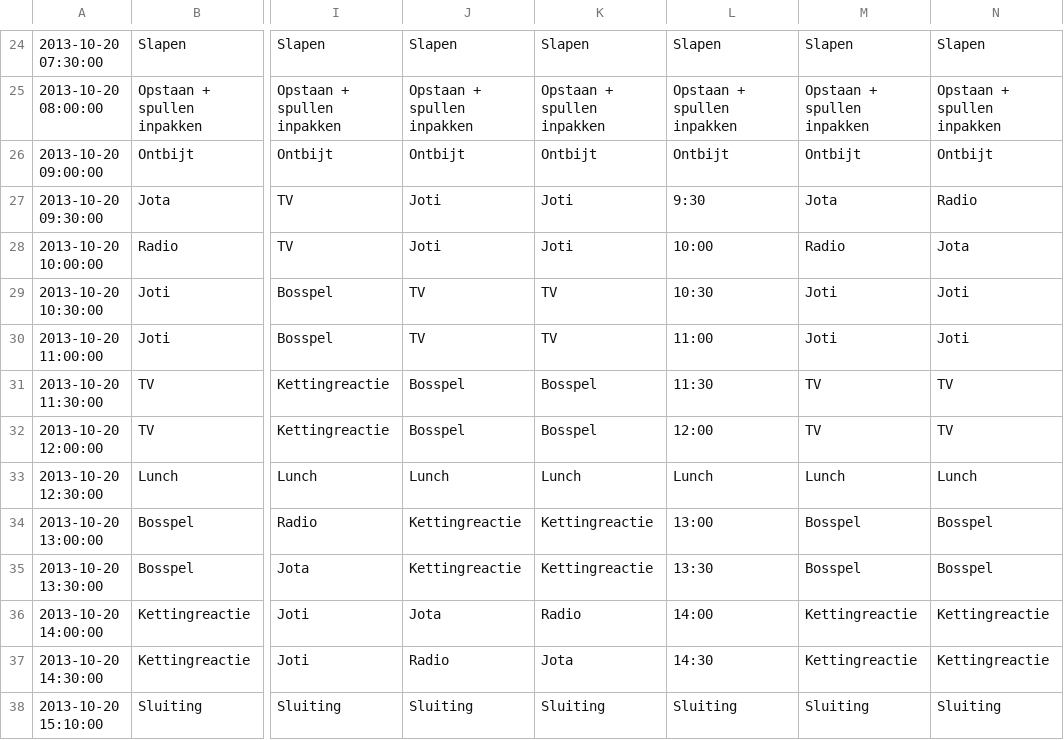
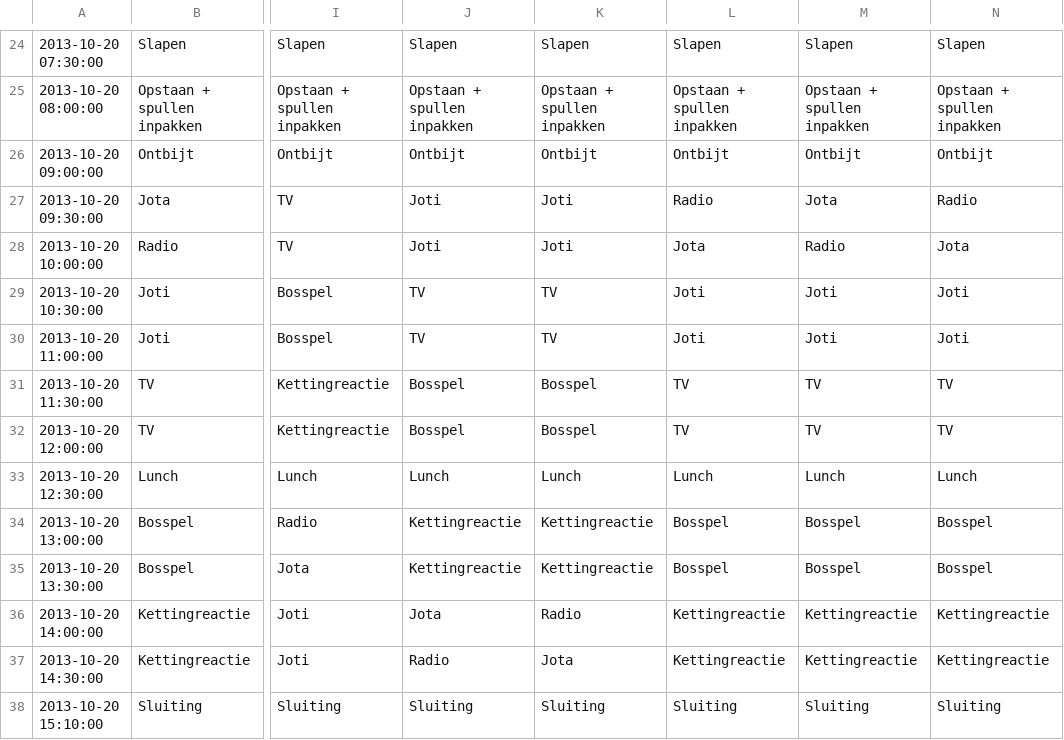
Before and after one commit to LoyVanBeek/pyQrJotari, a CSV file: data/groot_export.csv, drawn as a sheet; only a part is shown, gaps mark what is left out; the diff names each change by its address in the sheet, - before the commit and + after, or states it on an @@ line.

```diff
--- a/data/groot_export.csv
+++ b/data/groot_export.csv
-L27: 9:30
+L27: Radio
-L28: 10:00
+L28: Jota
-L29: 10:30
+L29: Joti
-L30: 11:00
+L30: Joti
-L31: 11:30
+L31: TV
-L32: 12:00
+L32: TV
-L34: 13:00
+L34: Bosspel
-L35: 13:30
+L35: Bosspel
-L36: 14:00
+L36: Kettingreactie
-L37: 14:30
+L37: Kettingreactie
```
Also changed, not shown: data/planning_2013_groot.csv, 1 other file.
